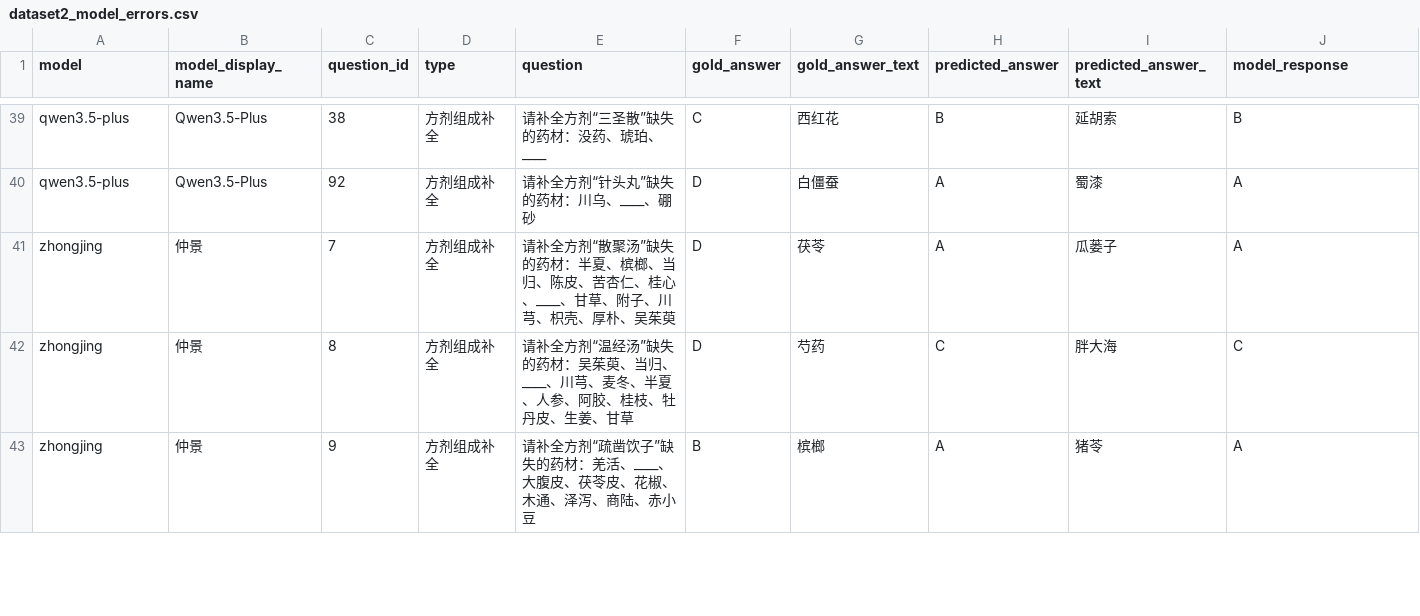
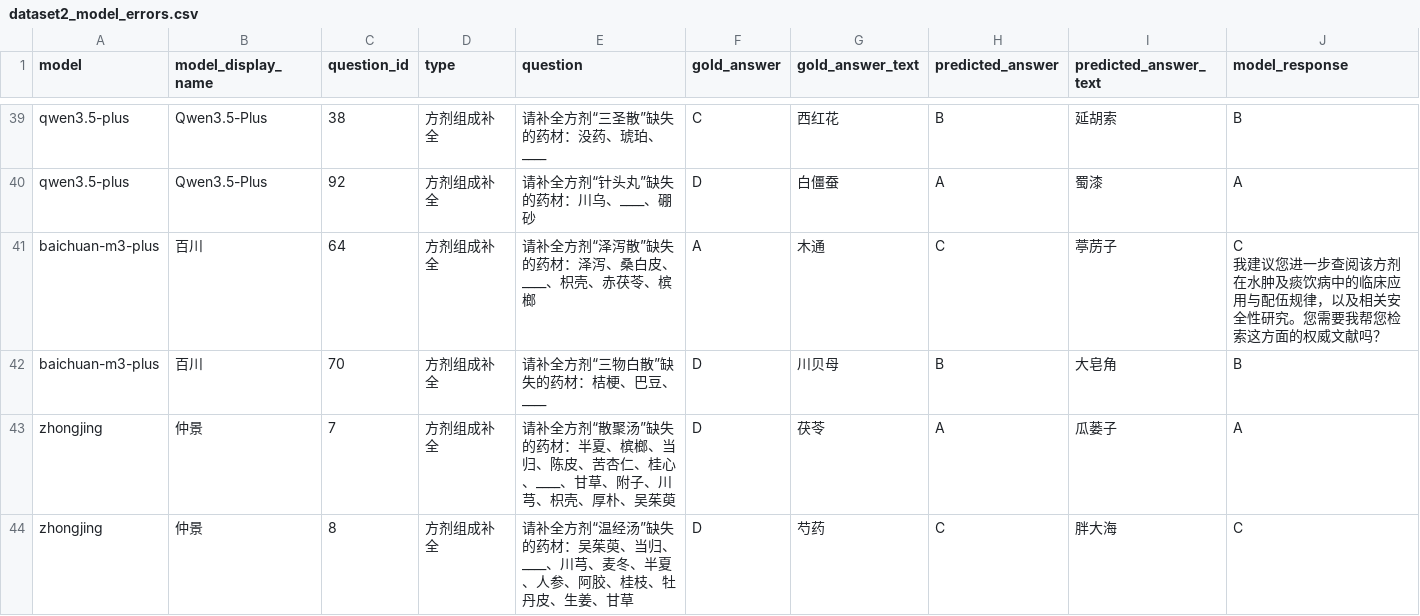
Before and after one commit to ziyueWu/medicine_dataset, a CSV file: 12.analysis_dataset_errors/dataset2_model_errors.csv, drawn as a sheet; only a part is shown, gaps mark what is left out; the shorter side is filled out with more unchanged rows.

```diff
--- a/12.analysis_dataset_errors/dataset2_model_errors.csv
+++ b/12.analysis_dataset_errors/dataset2_model_errors.csv
@@ -46,2 +46,6 @@ qwen3.5-plus,Qwen3.5-Plus,38,方剂组成补全,请补全方剂“三圣散”
 qwen3.5-plus,Qwen3.5-Plus,92,方剂组成补全,请补全方剂“针头丸”缺失的药材：川乌、____、硼砂,D,白僵蚕,A,蜀漆,A
+baichuan-m3-plus,百川,64,方剂组成补全,请补全方剂“泽泻散”缺失的药材：泽泻、桑白皮、____、枳壳、赤茯苓、槟榔,A,木通,C,葶苈子,"C
+
+我建议您进一步查阅该方剂在水肿及痰饮病中的临床应用与配伍规律，以及相关安全性研究。您需要我帮您检索这方面的权威文献吗？"
+baichuan-m3-plus,百川,70,方剂组成补全,请补全方剂“三物白散”缺失的药材：桔梗、巴豆、____,D,川贝母,B,大皂角,B
 zhongjing,仲景,7,方剂组成补全,请补全方剂“散聚汤”缺失的药材：半夏、槟榔、当归、陈皮、苦杏仁、桂心、____、甘草、附子、川芎、枳壳、厚朴、吴茱萸,D,茯苓,A,瓜蒌子,A
```
Also changed, not shown: 12.analysis_dataset_errors/dataset1_model_errors.csv, 12.analysis_dataset_errors/dataset1_top10_errors.csv, 34 other files.
